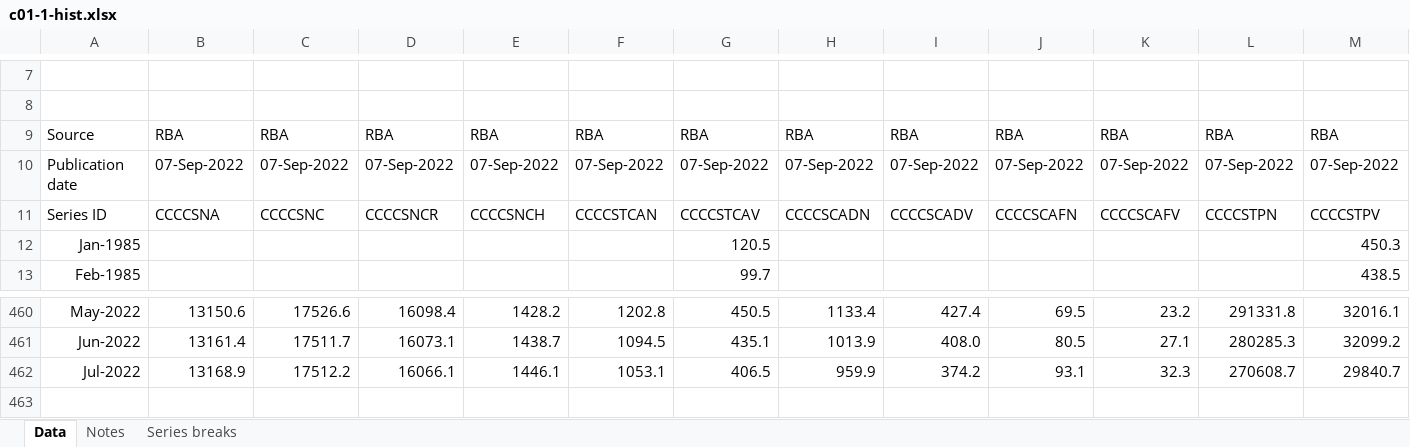
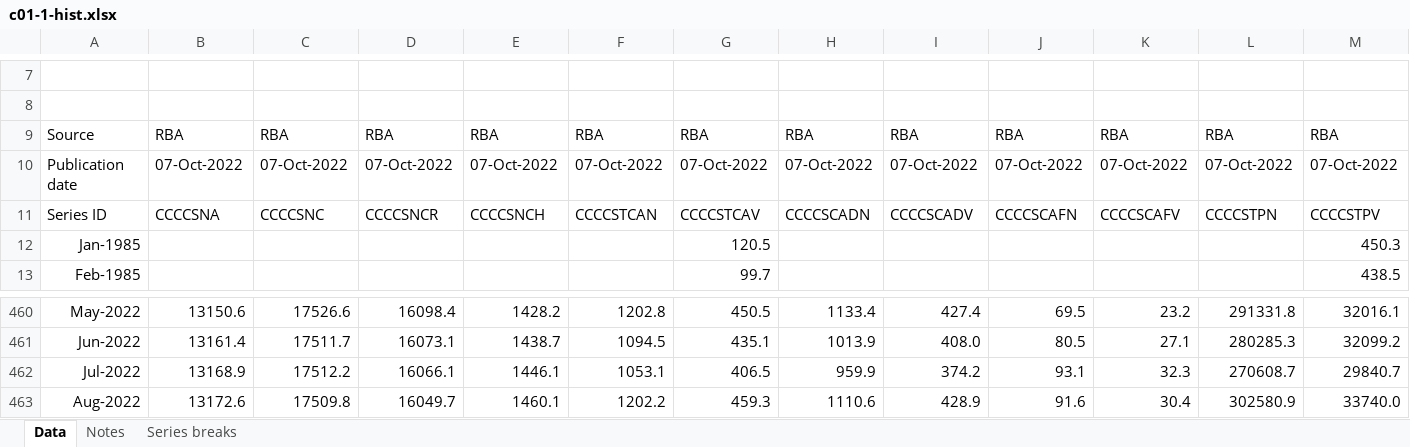
Before and after one commit to kadre-datascience/Apra-Monthly-Deposits, an Excel workbook: Data/c01-1-hist.xlsx, sheet Data, drawn as a sheet; only a part is shown, gaps mark what is left out; values as stored, in another font and other column widths than the file's, no borders; rows hold the shown columns only; the diff covers the shown part only; the diff names each change by its address in the sheet, - before the commit and + after, or states it on an @@ line.

```diff
--- a/Data/c01-1-hist.xlsx (sheet Data)
+++ b/Data/c01-1-hist.xlsx (sheet Data)
-B10: 07-Sep-2022
+B10: 07-Oct-2022
-C10: 07-Sep-2022
+C10: 07-Oct-2022
-D10: 07-Sep-2022
+D10: 07-Oct-2022
-E10: 07-Sep-2022
+E10: 07-Oct-2022
-F10: 07-Sep-2022
+F10: 07-Oct-2022
-G10: 07-Sep-2022
+G10: 07-Oct-2022
-H10: 07-Sep-2022
+H10: 07-Oct-2022
-I10: 07-Sep-2022
+I10: 07-Oct-2022
-J10: 07-Sep-2022
+J10: 07-Oct-2022
-K10: 07-Sep-2022
+K10: 07-Oct-2022
-L10: 07-Sep-2022
+L10: 07-Oct-2022
-M10: 07-Sep-2022
+M10: 07-Oct-2022
+row 463: Aug-2022 | 13172.6 | 17509.8 | 16049.7 | 1460.1 | 1202.2 | 459.3 | 1110.6 | 428.9 | 91.6 | 30.4 | 302580.9 | 33740.0
```
Also changed, not shown: 28 edited cells elsewhere in this sheet, sheet Series breaks, Big4_Apra_April.xlsx, 15 other files.
